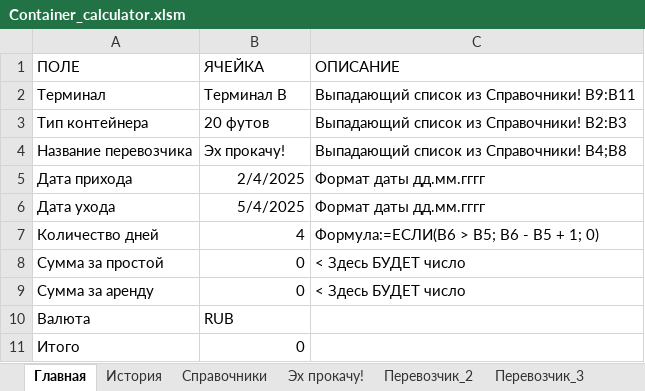
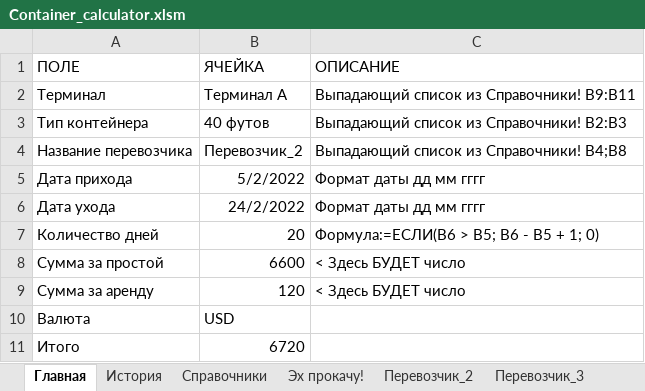
Before and after one commit to PavelVNazarov/other-programs, an Excel workbook: Container_calculator.xlsm, sheet Главная, drawn as a sheet; values as stored, in another font and other column widths than the file's, no borders; charts and pictures not drawn; the diff names each change by its address in the sheet, - before the commit and + after, or states it on an @@ line.

Commit message:
Add files via upload

```diff
--- a/Container_calculator.xlsm (sheet Главная)
+++ b/Container_calculator.xlsm (sheet Главная)
-B2: Терминал B
+B2: Терминал A
-B3: 20 футов
+B3: 40 футов
-B4: Эх прокачу!
+B4: Перевозчик_2
-B5: 2/4/2025
+B5: 5/2/2022
-C5:C6: Формат даты дд.мм.гггг
+C5:C6: Формат даты дд мм гггг
-B6: 5/4/2025
+B6: 24/2/2022
-B7: 4
+B7: 20
-B8: 0
+B8: 6600
-B9: 0
+B9: 120
-B10: RUB
+B10: USD
-B11: 0
+B11: 6720
```
Also changed, not shown: sheet История, charts or pictures.
